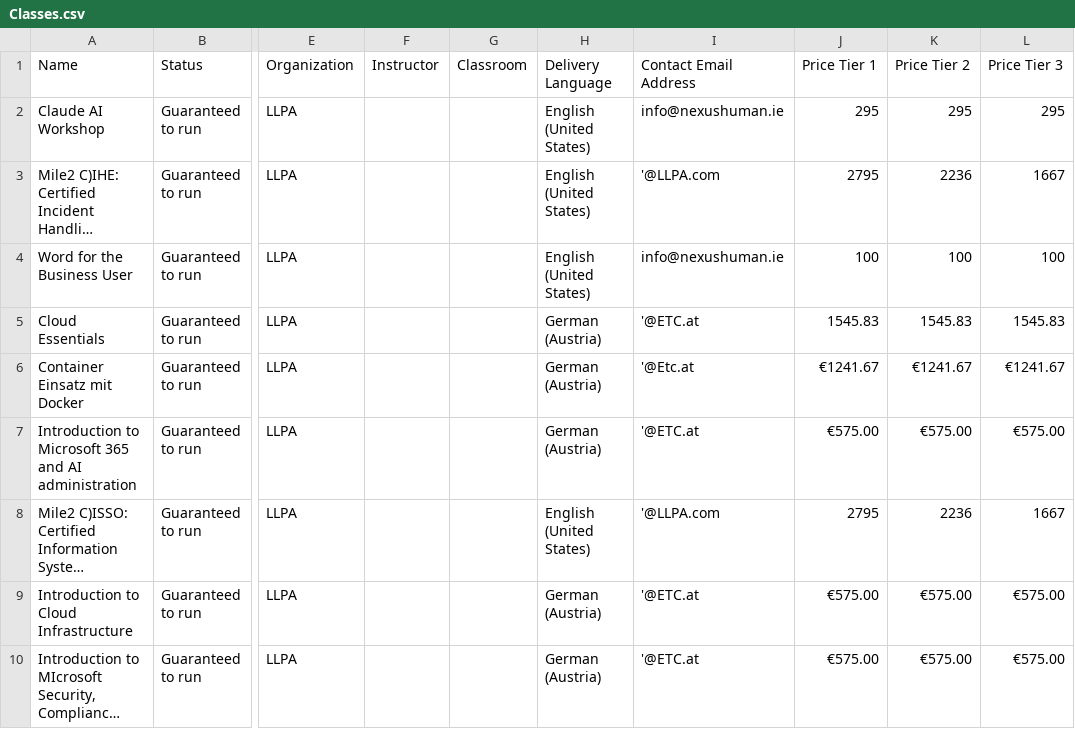
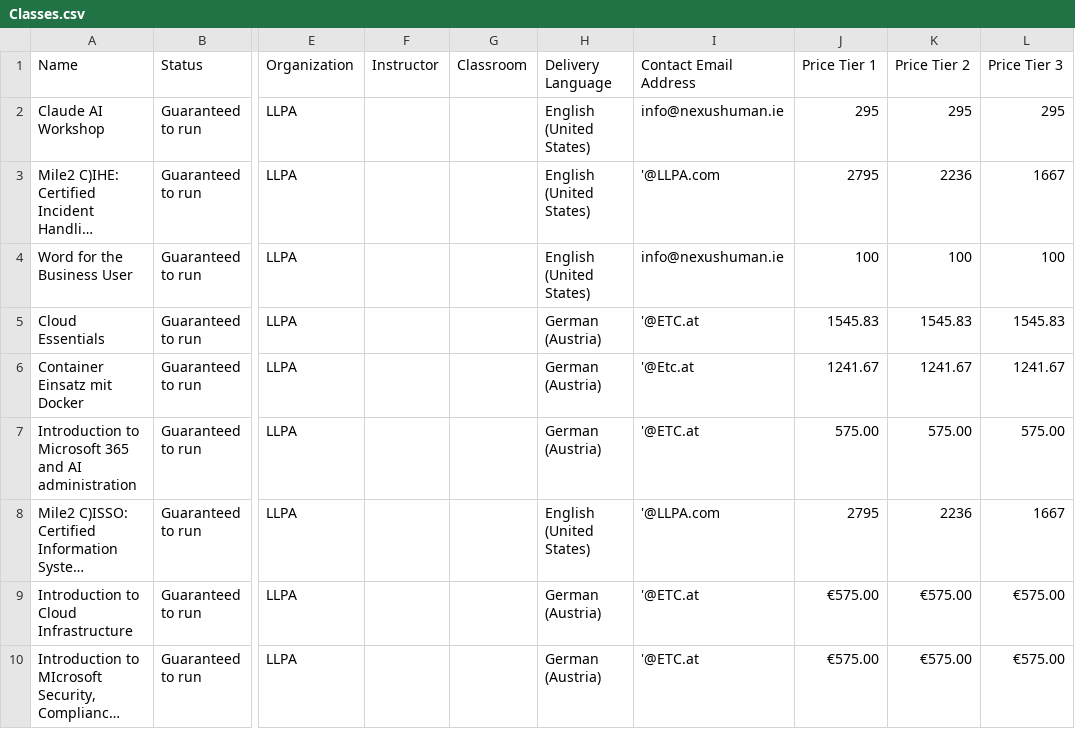
Before and after one commit to Sharon-LLPA/Central-Schedule, a CSV file: Classes.csv, drawn as a sheet; only a part is shown, gaps mark what is left out; long unchanged cells end in …; the diff names each change by its address in the sheet, - before the commit and + after, or states it on an @@ line.

Commit message:
Add files via upload

```diff
--- a/Classes.csv
+++ b/Classes.csv
-J6 (Price Tier 1): €1241.67
+J6 (Price Tier 1): 1241.67
-K6 (Price Tier 2): €1241.67
+K6 (Price Tier 2): 1241.67
-L6 (Price Tier 3): €1241.67
+L6 (Price Tier 3): 1241.67
-J7 (Price Tier 1): €575.00
+J7 (Price Tier 1): 575.00
-K7 (Price Tier 2): €575.00
+K7 (Price Tier 2): 575.00
-L7 (Price Tier 3): €575.00
+L7 (Price Tier 3): 575.00
```
